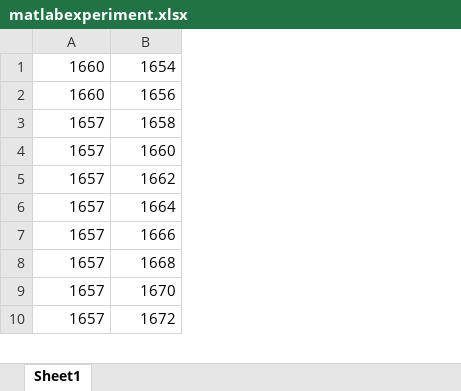
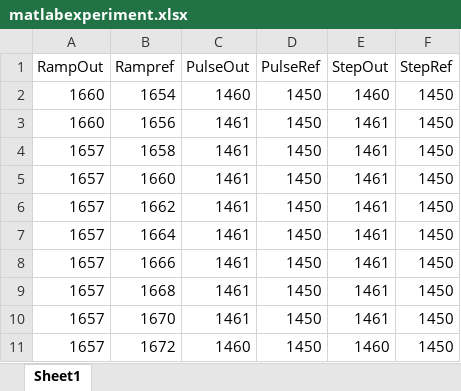
Before and after one commit to andrewmrobinson/Hydraulic-Mimic-Arm, an Excel workbook: matlabexperiment.xlsx, sheet Sheet1, drawn as a sheet; only a part is shown; values as stored, in another font and other column widths than the file's, no borders; charts and pictures not drawn; addresses are those after the commit; the diff names each change by its address in the sheet, - before the commit and + after, or states it on an @@ line.

Commit message:
updated response data in excel

```diff
--- a/matlabexperiment.xlsx (sheet Sheet1)
+++ b/matlabexperiment.xlsx (sheet Sheet1)
+column C, rows 2-11: 1460 | 1461 | 1461 | 1461 | 1461 | 1461 | 1461 | 1461 | 1461 | 1460
+column D, rows 2-11: all 1450
+column E, rows 2-11: 1460 | 1461 | 1461 | 1461 | 1461 | 1461 | 1461 | 1461 | 1461 | 1460
+column F, rows 2-11: all 1450
+row 1: RampOut | Rampref | PulseOut | PulseRef | StepOut | StepRef
```
Also changed, not shown: charts or pictures.
